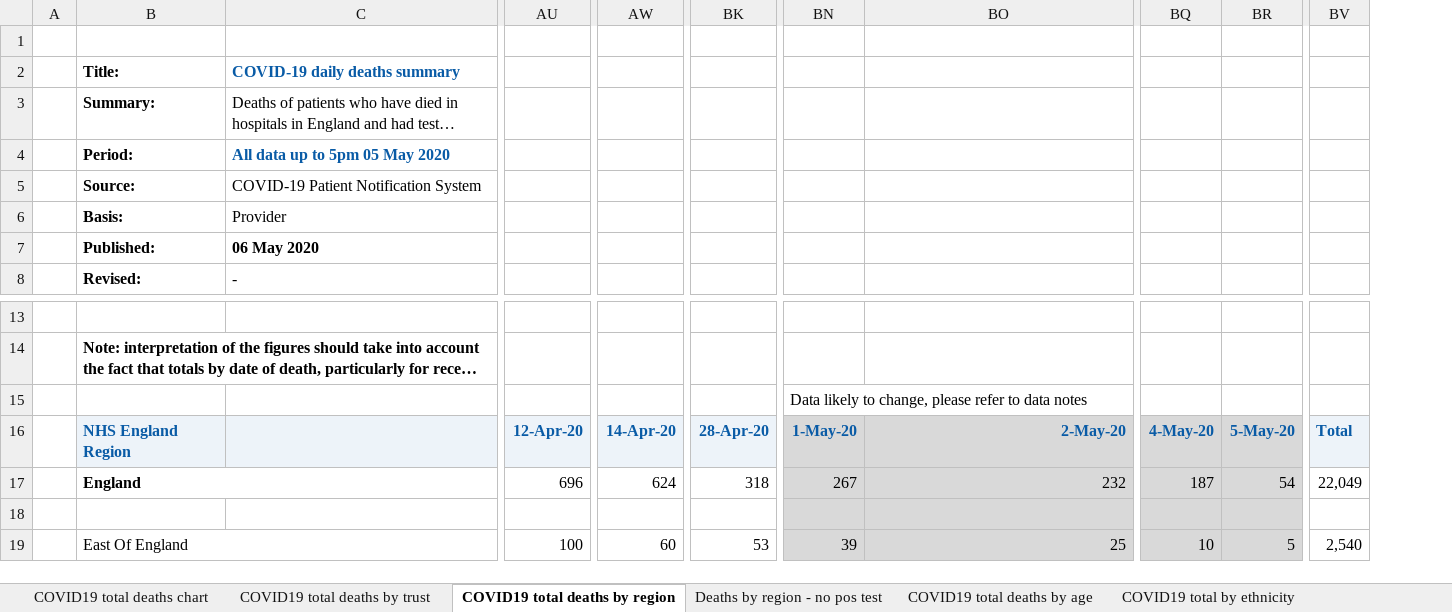
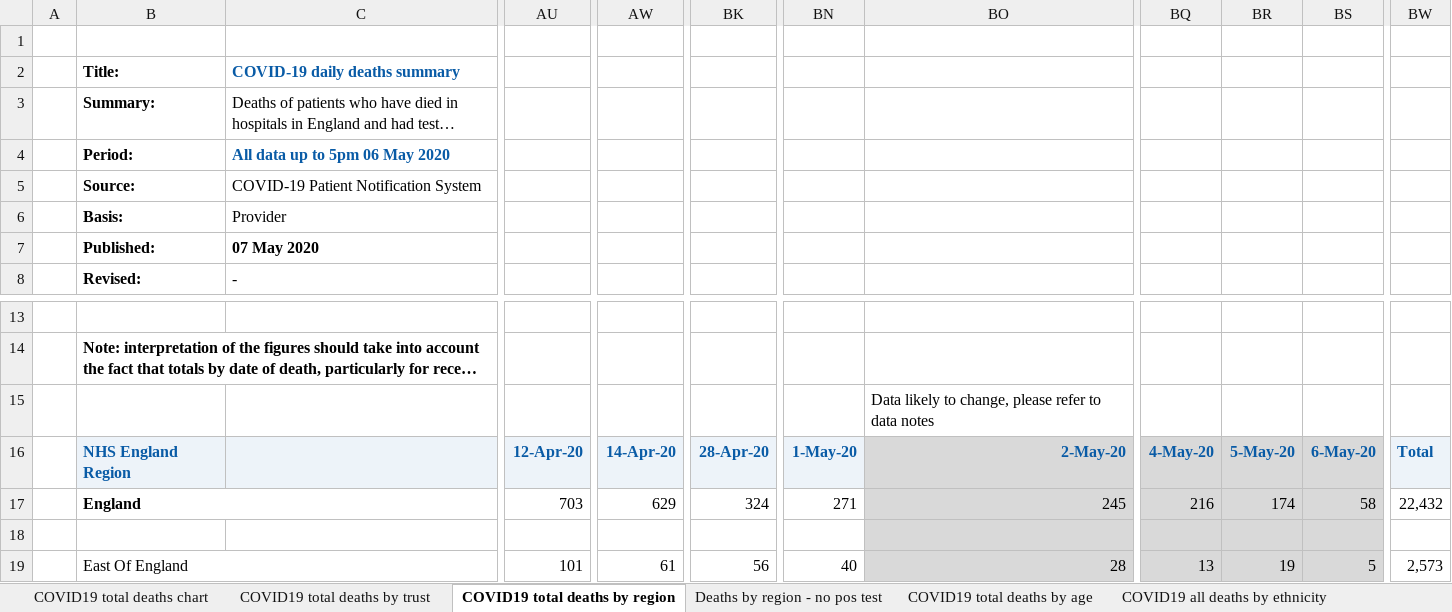
Before and after one commit to sdesilva26/Covid-19-App, an Excel workbook: Covid_19_Plots/data/COVID-19-total-announced-deaths.xlsx, sheet COVID19 total deaths by region, drawn as a sheet; only a part is shown, gaps mark what is left out; long unchanged cells end in …; values as stored, in another font and other column widths than the file's, no borders; charts and pictures not drawn; removed rows and columns are numbered as before the commit, all else as after; rows hold the shown columns only; the diff covers the shown part only; the diff names each change by its address in the sheet, - before the commit and + after, or states it on an @@ line.

Commit message:
cron commit with updated data

```diff
--- a/Covid_19_Plots/data/COVID-19-total-announced-deaths.xlsx (sheet COVID19 total deaths by region)
+++ b/Covid_19_Plots/data/COVID-19-total-announced-deaths.xlsx (sheet COVID19 total deaths by region)
-sheet tab: COVID19 total by ethnicity
+sheet tab: COVID19 all deaths by ethnicity
-column BQ, rows 16-19: 4-May-20 | 187 |  | 10
+column BQ, rows 16-19: 4-May-20 | 216 |  | 13
+column BR, rows 16-19: 5-May-20 | 174 |  | 19
-column BV, rows 16-19: Total | 22,049 |  | 2,540
+column BW, rows 16-19: Total | 22,432 |  | 2,573
-C4: All data up to 5pm 05 May 2020
+C4: All data up to 5pm 06 May 2020
-C7: 06 May 2020
+C7: 07 May 2020
-row 15:  |  |  |  |  |  | Data likely to change, please refer to data notes
+row 15:  |  |  |  |  |  |  | Data likely to change, please refer to data notes
-BN16 fill: #D9D9D9
+BN16 fill: #EDF3F9
-BS16: 5-May-20
+BS16: 6-May-20
-AU17: 696
+AU17: 703
-AW17: 624
+AW17: 629
-BK17: 318
+BK17: 324
-BN17: 267
+BN17: 271
-BN17:BN19 fill: #D9D9D9
+BN17:BN19 fill: none
-BO17: 232
+BO17: 245
-BS17: 54
+BS17: 58
-AU19: 100
+AU19: 101
-AW19: 60
+AW19: 61
-BK19: 53
+BK19: 56
-BN19: 39
+BN19: 40
-BO19: 25
+BO19: 28
```
Also changed, not shown: 109 edited cells and cell formats elsewhere in this sheet, sheet COVID19 total deaths by trust, sheet COVID19 total deaths by age, sheet Deaths by region - no pos test, sheet COVID19 all deaths by ethnicity, sheet COVID19 all deaths by gender, sheet COVID19 all deaths by condition, 1 more sheet, other sheet tabs, charts or pictures, 1 other file.
